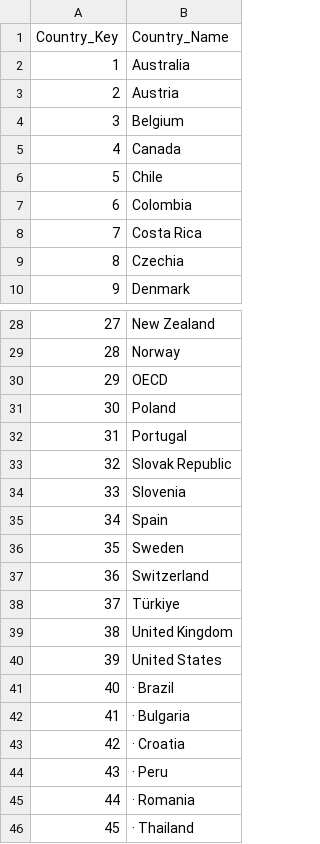
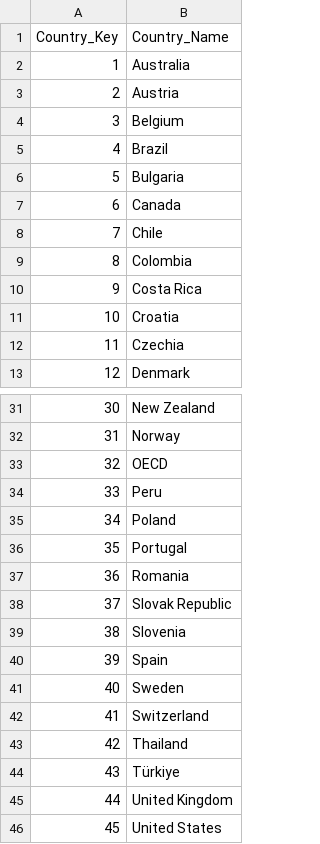
Before and after one commit to Rhea-myat/BI_SDG9, a CSV file: output_telecom/dim_country.csv, drawn as a sheet; only a part is shown, gaps mark what is left out; removed rows and columns are numbered as before the commit, all else as after; the diff names each change by its address in the sheet, - before the commit and + after, or states it on an @@ line.

```diff
--- a/output_telecom/dim_country.csv
+++ b/output_telecom/dim_country.csv
+row 5: 4 | Brazil
+row 6: 5 | Bulgaria
@@ column A (Country_Key) renumbered between rows 7 and 46 @@
+row 11: 10 | Croatia
+row 34: 33 | Peru
+row 37: 36 | Romania
+row 43: 42 | Thailand
-row 41: 40 | · Brazil
-row 42: 41 | · Bulgaria
-row 43: 42 | · Croatia
-row 44: 43 | · Peru
-row 45: 44 | · Romania
-row 46: 45 | · Thailand
```
Also changed, not shown: output_final/dim_country.csv, output_final/fact_telecom.csv, 5 other files.
